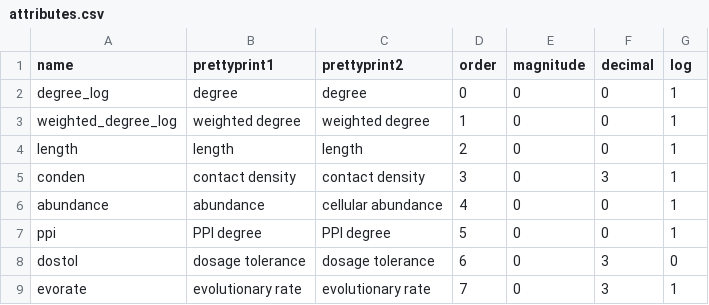
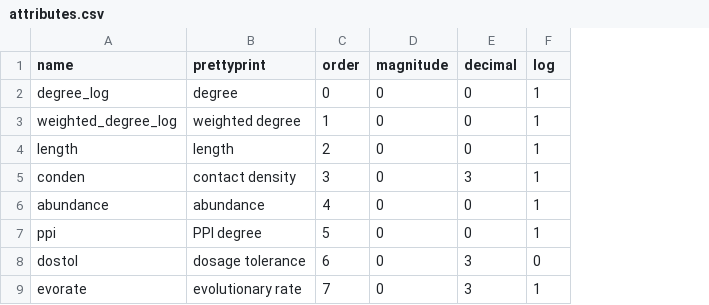
Before and after one commit to rrazban/proteomevis, a CSV file: proteomevis/static/attributes/attributes.csv, drawn as a sheet; the diff names each change by its address in the sheet, - before the commit and + after, or states it on an @@ line.

```diff
--- a/proteomevis/static/attributes/attributes.csv
+++ b/proteomevis/static/attributes/attributes.csv
-column C (prettyprint2), rows 2-9: degree | weighted degree | length | contact density | cellular abundance | PPI degree | dosage tolerance | evolutionary rate
-B1: prettyprint1
+B1: prettyprint
```
Also changed, not shown: 1 other file.
